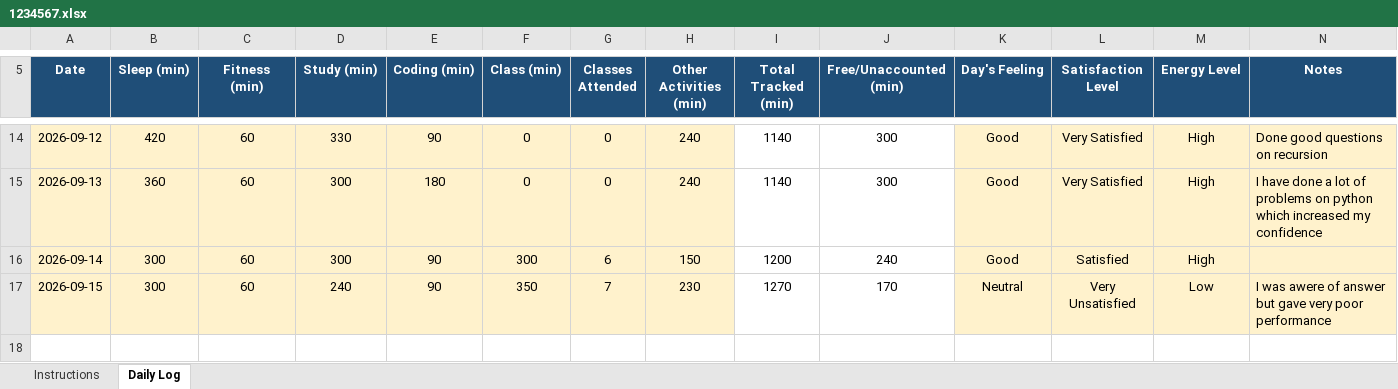
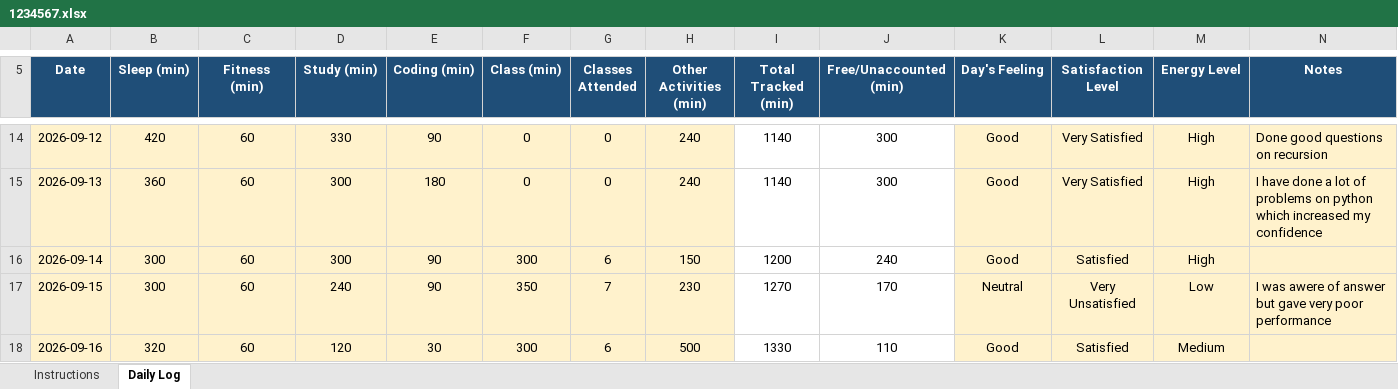
Before and after one commit to anantkumar03032005-dot/CAP776, an Excel workbook: 1234567.xlsx, sheet Daily Log, drawn as a sheet; only a part is shown, gaps mark what is left out; values as stored, in another font and other column widths than the file's, no borders; conditional formats not drawn; the diff names each change by its address in the sheet, - before the commit and + after, or states it on an @@ line.

Commit message:
update my daily log

```diff
--- a/1234567.xlsx (sheet Daily Log)
+++ b/1234567.xlsx (sheet Daily Log)
+row 18: 2026-09-16 | 320 | 60 | 120 | 30 | 300 | 6 | 500 | 1330 | 110 | Good | Satisfied | Medium
```
